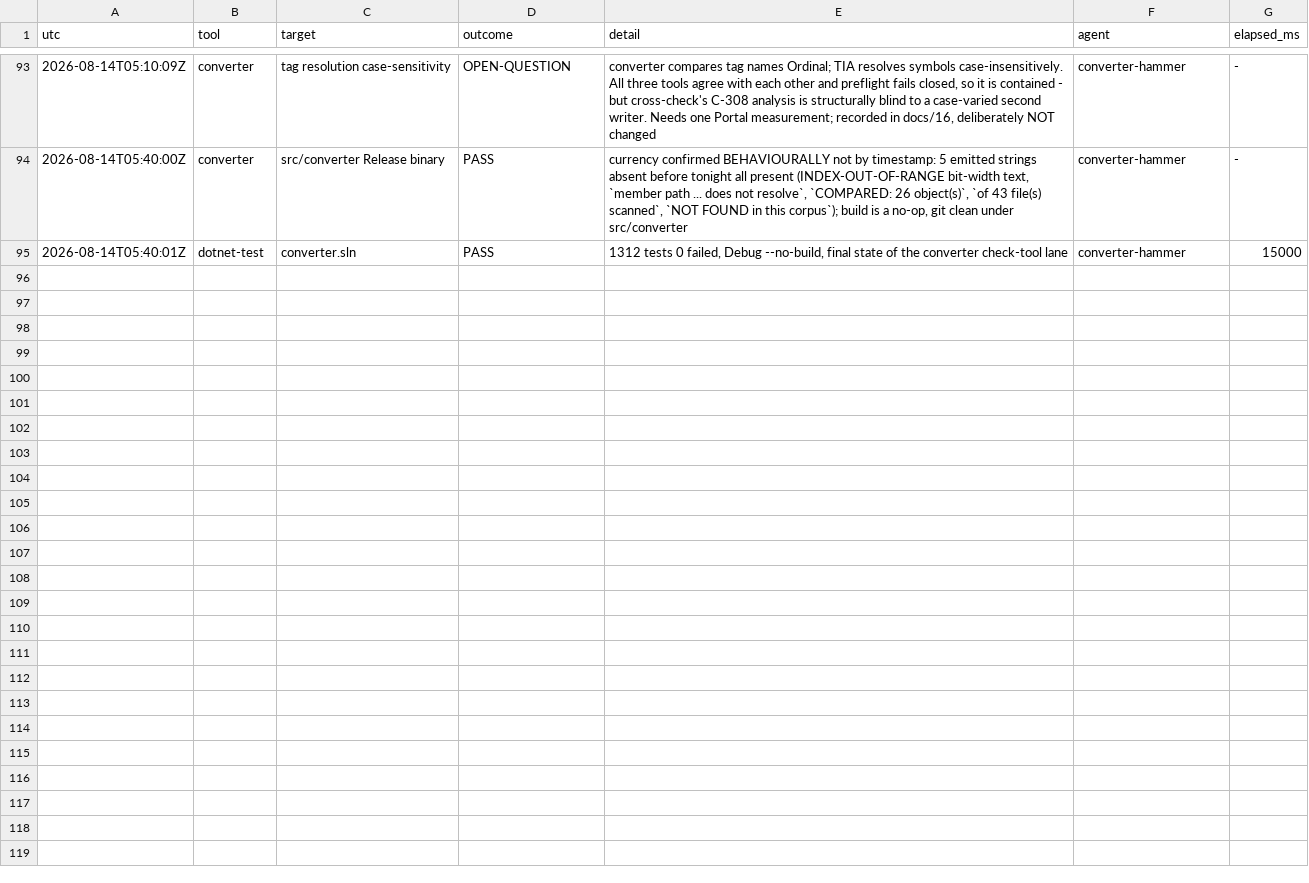
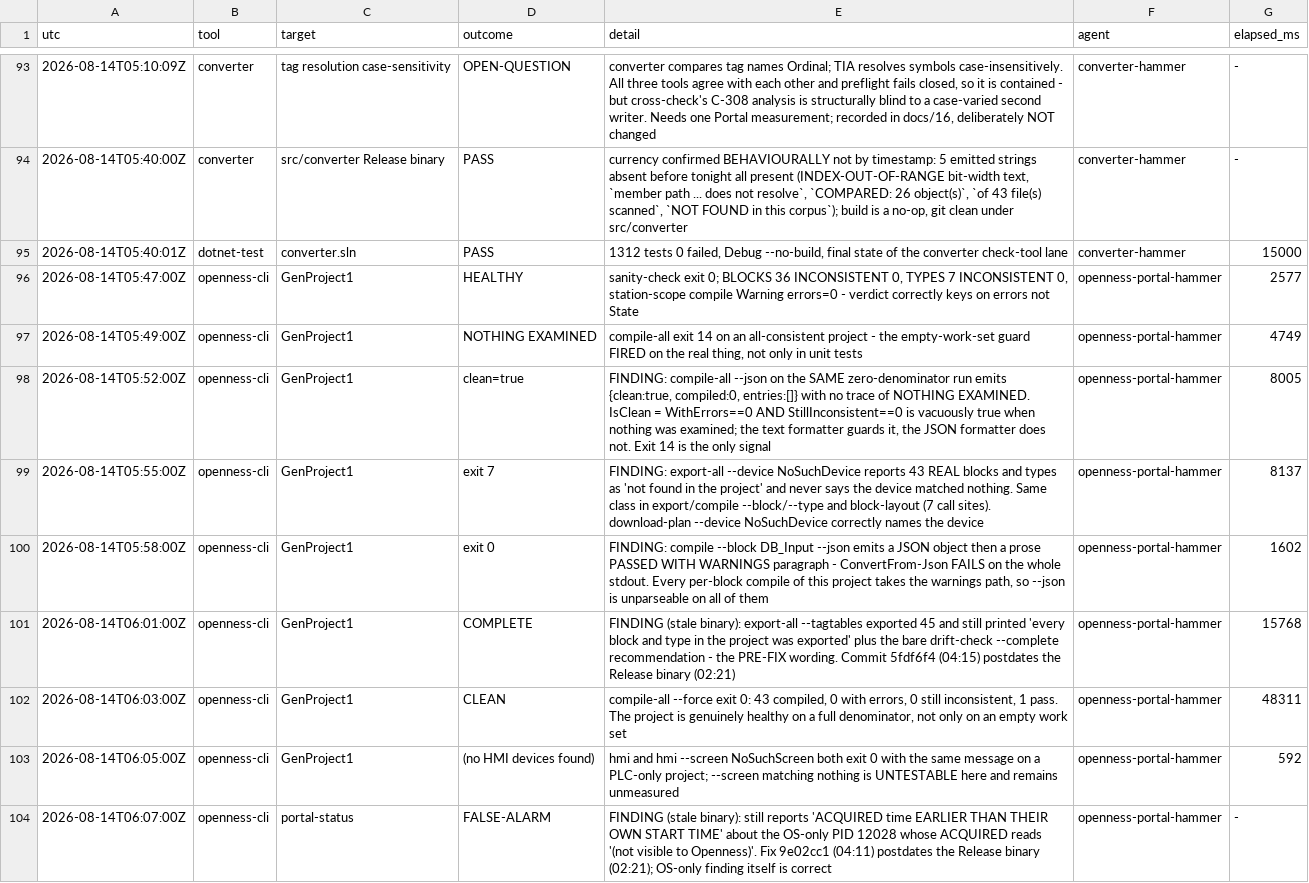
Before and after one commit to oisinsmyth/Ladder-AI, a TSV file: docs/notes/test-log.tsv, drawn as a sheet; only a part is shown, gaps mark what is left out; the diff names each change by its address in the sheet, - before the commit and + after, or states it on an @@ line.

```diff
--- a/docs/notes/test-log.tsv
+++ b/docs/notes/test-log.tsv
+row 96: 2026-08-14T05:47:00Z | openness-cli | GenProject1 | HEALTHY | sanity-check exit 0; BLOCKS 36 INCONSISTENT 0, TYPES 7 INCONSISTENT 0, station-scope compile Warning errors=0 - verdict correctly keys on errors not State | openness-portal-hammer | 2577
+row 97: 2026-08-14T05:49:00Z | openness-cli | GenProject1 | NOTHING EXAMINED | compile-all exit 14 on an all-consistent project - the empty-work-set guard FIRED on the real thing, not only in unit tests | openness-portal-hammer | 4749
+row 98: 2026-08-14T05:52:00Z | openness-cli | GenProject1 | clean=true | FINDING: compile-all --json on the SAME zero-denominator run emits {clean:true, compiled:0, entries:[]} with no trace of NOTHING EXAMINED. IsClean = WithErrors==0 AND StillInconsistent==0 is vacuously true when nothing was examined; the text formatter guards it, the JSON formatter does not. Exit 14 is the only signal | openness-portal-hammer | 8005
+row 99: 2026-08-14T05:55:00Z | openness-cli | GenProject1 | exit 7 | FINDING: export-all --device NoSuchDevice reports 43 REAL blocks and types as 'not found in the project' and never says the device matched nothing. Same class in export/compile --block/--type and block-layout (7 call sites). download-plan --device NoSuchDevice correctly names the device | openness-portal-hammer | 8137
+row 100: 2026-08-14T05:58:00Z | openness-cli | GenProject1 | exit 0 | FINDING: compile --block DB_Input --json emits a JSON object then a prose PASSED WITH WARNINGS paragraph - ConvertFrom-Json FAILS on the whole stdout. Every per-block compile of this project takes the warnings path, so --json is unparseable on all of them | openness-portal-hammer | 1602
+row 101: 2026-08-14T06:01:00Z | openness-cli | GenProject1 | COMPLETE | FINDING (stale binary): export-all --tagtables exported 45 and still printed 'every block and type in the project was exported' plus the bare drift-check --complete recommendation - the PRE-FIX wording. Commit 5fdf6f4 (04:15) postdates the Release binary (02:21) | openness-portal-hammer | 15768
+row 102: 2026-08-14T06:03:00Z | openness-cli | GenProject1 | CLEAN | compile-all --force exit 0: 43 compiled, 0 with errors, 0 still inconsistent, 1 pass. The project is genuinely healthy on a full denominator, not only on an empty work set | openness-portal-hammer | 48311
+row 103: 2026-08-14T06:05:00Z | openness-cli | GenProject1 | (no HMI devices found) | hmi and hmi --screen NoSuchScreen both exit 0 with the same message on a PLC-only project; --screen matching nothing is UNTESTABLE here and remains unmeasured | openness-portal-hammer | 592
+row 104: 2026-08-14T06:07:00Z | openness-cli | portal-status | FALSE-ALARM | FINDING (stale binary): still reports 'ACQUIRED time EARLIER THAN THEIR OWN START TIME' about the OS-only PID 12028 whose ACQUIRED reads '(not visible to Openness)'. Fix 9e02cc1 (04:11) postdates the Release binary (02:21); OS-only finding itself is correct | openness-portal-hammer | -
```
